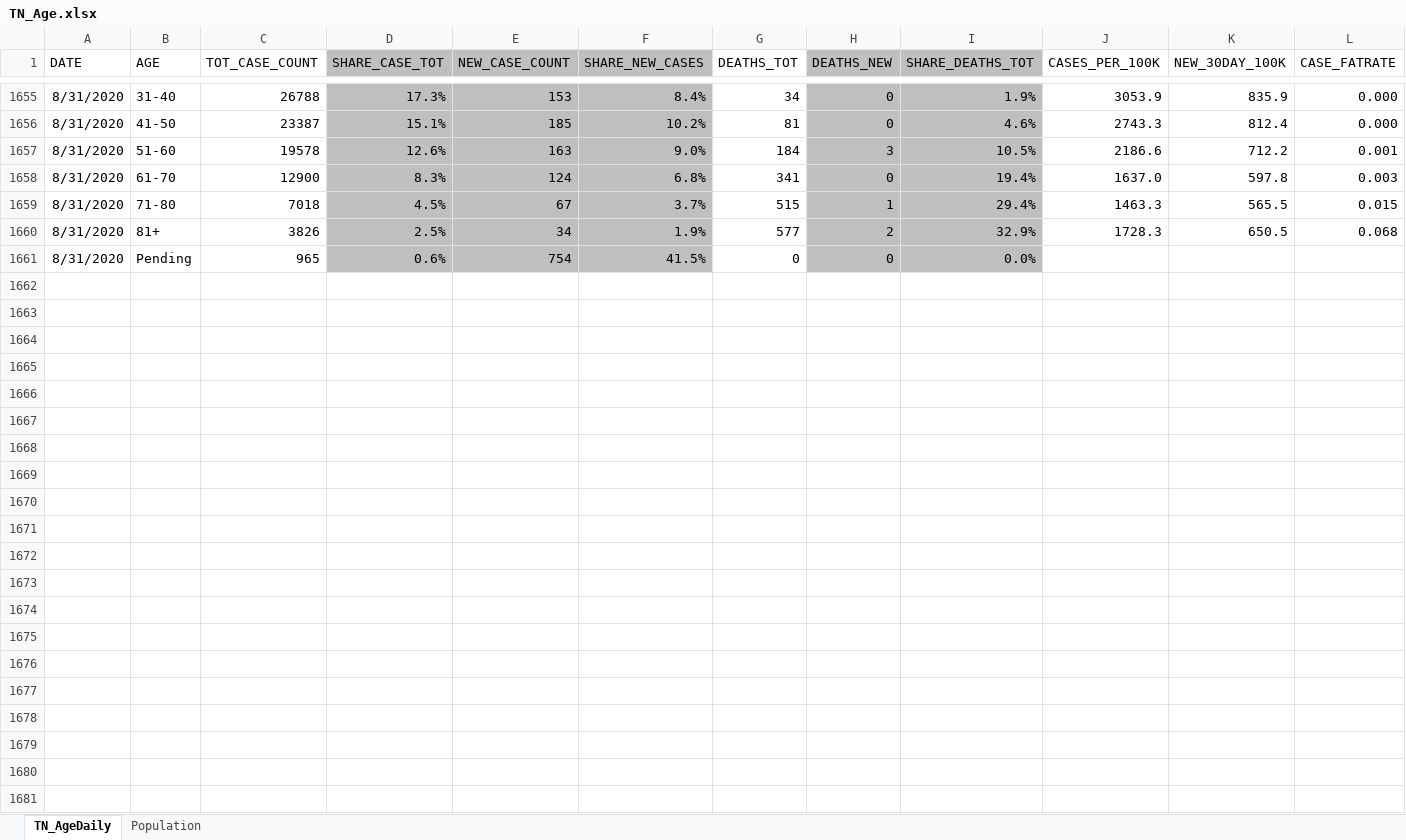
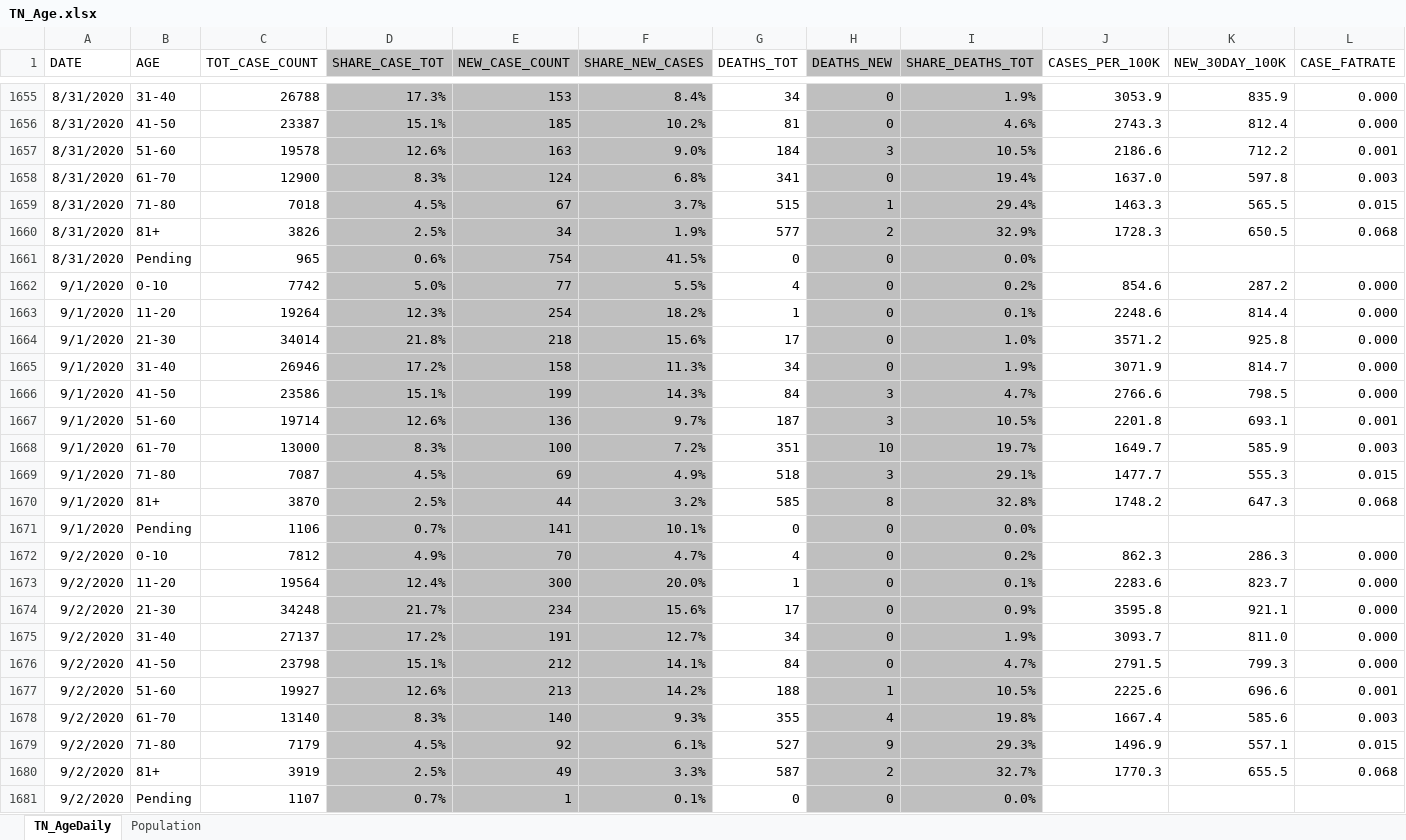
Before and after one commit to mfcarrasco/COVID-TN-Counties, an Excel workbook: TN_Age.xlsx, sheet TN_AgeDaily, drawn as a sheet; only a part is shown, gaps mark what is left out; values as stored, in another font and other column widths than the file's, no borders; the diff names each change by its address in the sheet, - before the commit and + after, or states it on an @@ line.

Commit message:
Data update

```diff
--- a/TN_Age.xlsx (sheet TN_AgeDaily)
+++ b/TN_Age.xlsx (sheet TN_AgeDaily)
+row 1662: 9/1/2020 | 0-10 | 7742 | 5.0% | 77 | 5.5% | 4 | 0 | 0.2% | 854.6 | 287.2 | 0.000
+row 1663: 9/1/2020 | 11-20 | 19264 | 12.3% | 254 | 18.2% | 1 | 0 | 0.1% | 2248.6 | 814.4 | 0.000
+row 1664: 9/1/2020 | 21-30 | 34014 | 21.8% | 218 | 15.6% | 17 | 0 | 1.0% | 3571.2 | 925.8 | 0.000
+row 1665: 9/1/2020 | 31-40 | 26946 | 17.2% | 158 | 11.3% | 34 | 0 | 1.9% | 3071.9 | 814.7 | 0.000
+row 1666: 9/1/2020 | 41-50 | 23586 | 15.1% | 199 | 14.3% | 84 | 3 | 4.7% | 2766.6 | 798.5 | 0.000
+row 1667: 9/1/2020 | 51-60 | 19714 | 12.6% | 136 | 9.7% | 187 | 3 | 10.5% | 2201.8 | 693.1 | 0.001
+row 1668: 9/1/2020 | 61-70 | 13000 | 8.3% | 100 | 7.2% | 351 | 10 | 19.7% | 1649.7 | 585.9 | 0.003
+row 1669: 9/1/2020 | 71-80 | 7087 | 4.5% | 69 | 4.9% | 518 | 3 | 29.1% | 1477.7 | 555.3 | 0.015
+row 1670: 9/1/2020 | 81+ | 3870 | 2.5% | 44 | 3.2% | 585 | 8 | 32.8% | 1748.2 | 647.3 | 0.068
+row 1671: 9/1/2020 | Pending | 1106 | 0.7% | 141 | 10.1% | 0 | 0 | 0.0%
+row 1672: 9/2/2020 | 0-10 | 7812 | 4.9% | 70 | 4.7% | 4 | 0 | 0.2% | 862.3 | 286.3 | 0.000
+row 1673: 9/2/2020 | 11-20 | 19564 | 12.4% | 300 | 20.0% | 1 | 0 | 0.1% | 2283.6 | 823.7 | 0.000
+row 1674: 9/2/2020 | 21-30 | 34248 | 21.7% | 234 | 15.6% | 17 | 0 | 0.9% | 3595.8 | 921.1 | 0.000
+row 1675: 9/2/2020 | 31-40 | 27137 | 17.2% | 191 | 12.7% | 34 | 0 | 1.9% | 3093.7 | 811.0 | 0.000
+row 1676: 9/2/2020 | 41-50 | 23798 | 15.1% | 212 | 14.1% | 84 | 0 | 4.7% | 2791.5 | 799.3 | 0.000
+row 1677: 9/2/2020 | 51-60 | 19927 | 12.6% | 213 | 14.2% | 188 | 1 | 10.5% | 2225.6 | 696.6 | 0.001
+row 1678: 9/2/2020 | 61-70 | 13140 | 8.3% | 140 | 9.3% | 355 | 4 | 19.8% | 1667.4 | 585.6 | 0.003
+row 1679: 9/2/2020 | 71-80 | 7179 | 4.5% | 92 | 6.1% | 527 | 9 | 29.3% | 1496.9 | 557.1 | 0.015
+row 1680: 9/2/2020 | 81+ | 3919 | 2.5% | 49 | 3.3% | 587 | 2 | 32.7% | 1770.3 | 655.5 | 0.068
+row 1681: 9/2/2020 | Pending | 1107 | 0.7% | 1 | 0.1% | 0 | 0 | 0.0%
```
Also changed, not shown: TNDeptHealth_Demographics.xlsx, 2 other files.
